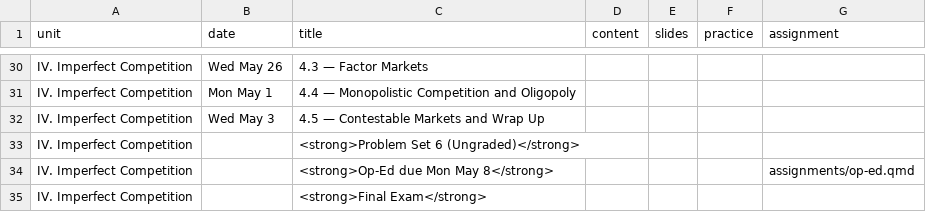
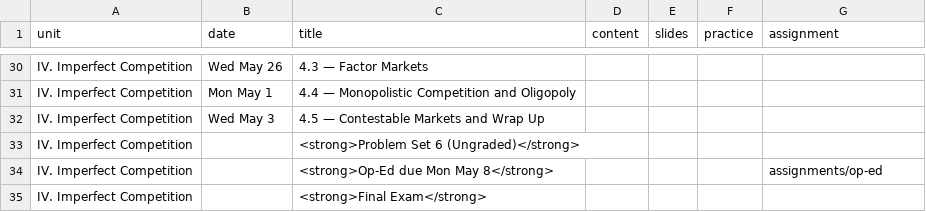
Before and after one commit to ryansafner/microS23, a CSV file: data/schedule.csv, drawn as a sheet; only a part is shown, gaps mark what is left out.

Commit message:
Fix op-ed link & slides

```diff
--- a/data/schedule.csv
+++ b/data/schedule.csv
@@ -33,3 +33,3 @@ IV. Imperfect Competition,Wed May 3,4.5 — Contestable Markets and Wrap Up,,,,
 IV. Imperfect Competition,,<strong>Problem Set 6 (Ungraded)</strong>,,,,
-IV. Imperfect Competition,,<strong>Op-Ed due Mon May 8</strong>,,,,assignments/op-ed.qmd
+IV. Imperfect Competition,,<strong>Op-Ed due Mon May 8</strong>,,,,assignments/op-ed
 IV. Imperfect Competition,,<strong>Final Exam</strong>,,,,
```
Also changed, not shown: 5 other files.
